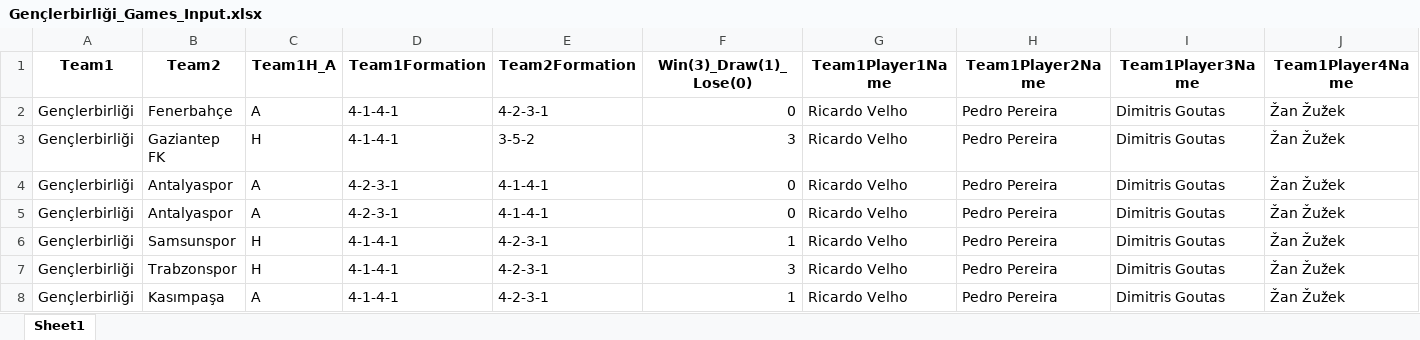
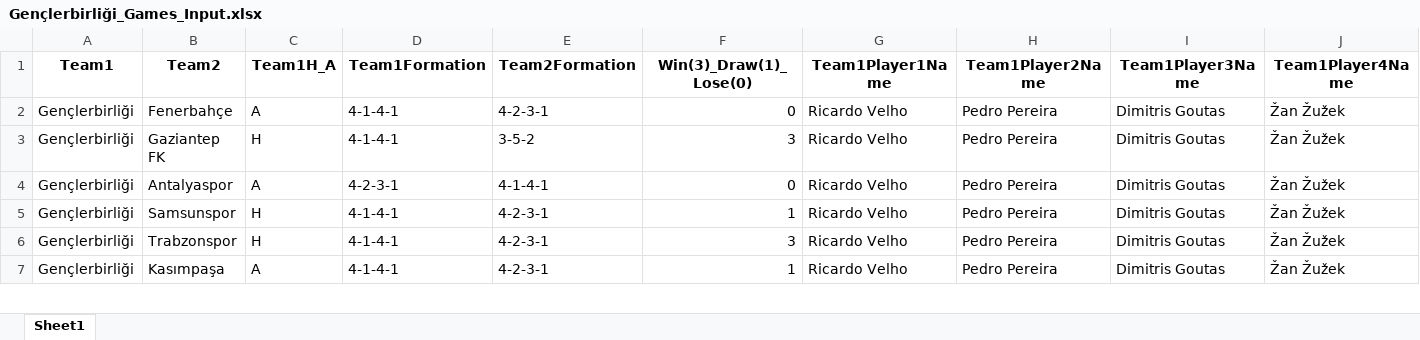
Before and after one commit to goloncesi-ai/predictaball-web, an Excel workbook: Data/Turkish Super League/Gençlerbirliği/mixed-seasons/Gençlerbirliği_Games_Input.xlsx, sheet Sheet1, drawn as a sheet; only a part is shown; values as stored, in another font and other column widths than the file's, no borders; rows hold the shown columns only; the diff names each change by its address in the sheet, - before the commit and + after, or states it on an @@ line.

```diff
--- a/Data/Turkish Super League/Gençlerbirliği/mixed-seasons/Gençlerbirliği_Games_Input.xlsx (sheet Sheet1)
+++ b/Data/Turkish Super League/Gençlerbirliği/mixed-seasons/Gençlerbirliği_Games_Input.xlsx (sheet Sheet1)
-row 5: Gençlerbirliği | Antalyaspor | A | 4-2-3-1 | 4-1-4-1 | 0 | Ricardo Velho | Pedro Pereira | Dimitris Goutas | Žan Žužek
```
Also changed, not shown: Data/Turkish Super League/Alanyaspor/mixed-seasons/Alanyaspor_Games_Input.xlsx, Data/Turkish Super League/Beşiktaş/mixed-seasons/Beşiktaş_Games_Input.xlsx, 19 other files.
